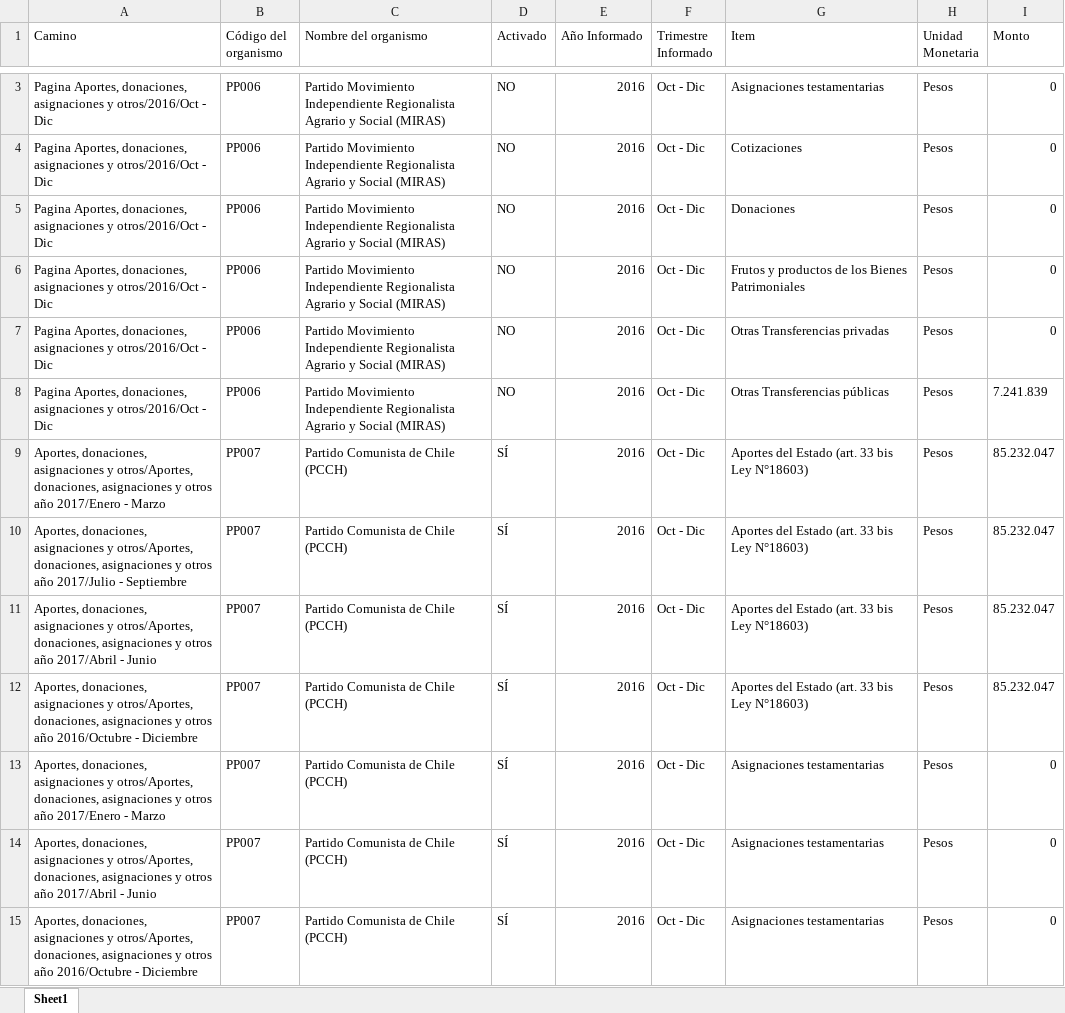
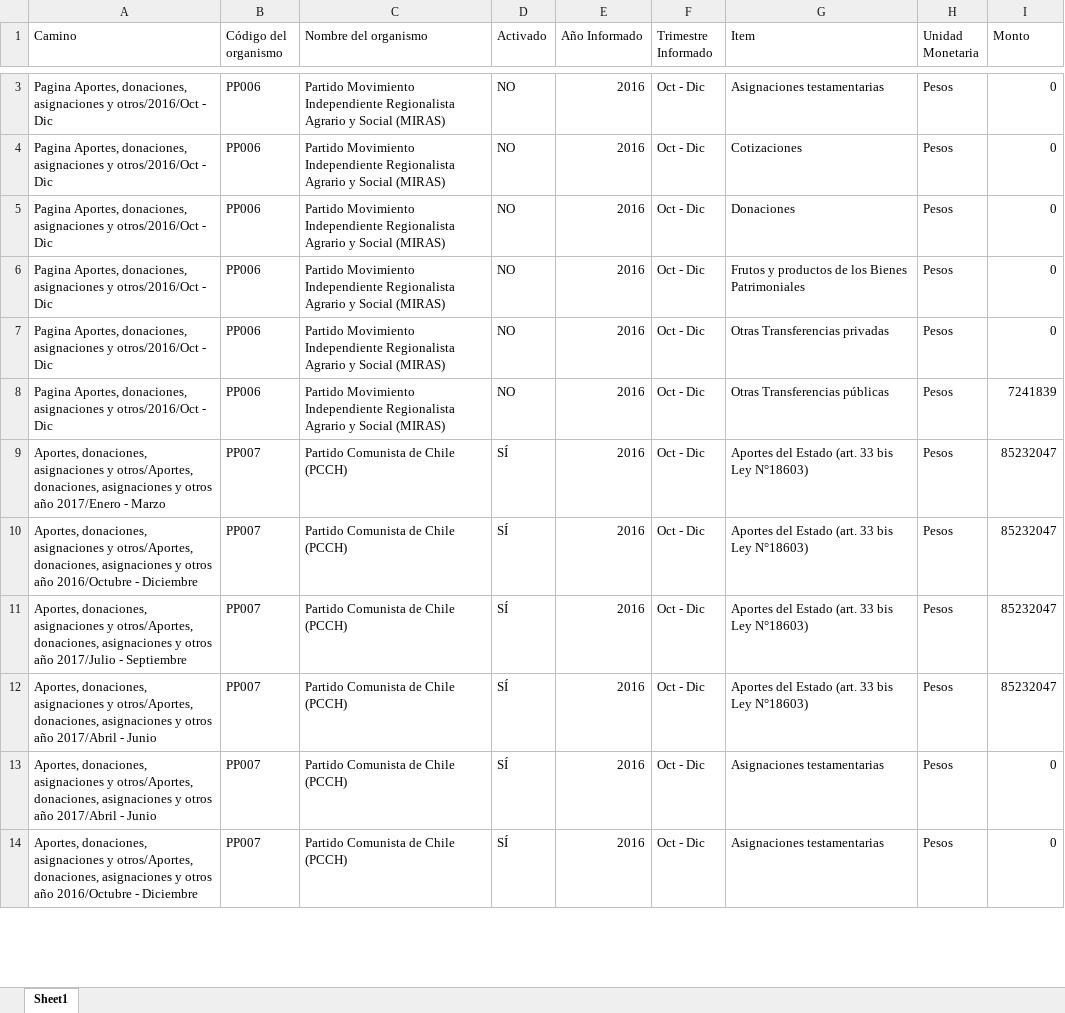
Before and after one commit to Sud-Austral/Transparencia_Activa, an Excel workbook: TA/PP0008.xlsx, sheet Sheet1, drawn as a sheet; only a part is shown, gaps mark what is left out; values as stored, in another font and other column widths than the file's, no cell formats; removed rows and columns are numbered as before the commit, all else as after; the diff covers the shown part only; the diff names each change by its address in the sheet, - before the commit and + after, or states it on an @@ line.

Commit message:
Modificaciones pp0008 y 0009 + excel guia

```diff
--- a/TA/PP0008.xlsx (sheet Sheet1)
+++ b/TA/PP0008.xlsx (sheet Sheet1)
-I8 (Monto): 7.241.839
+I8 (Monto): 7241839
-I9 (Monto): 85.232.047
+I9 (Monto): 85232047
+row 10: Aportes, donaciones, asignaciones y otros/Aportes, donaciones, asignaciones y otros año 2016/Octubre - Diciembre | PP007 | Partido Comunista de Chile (PCCH) | SÍ | 2016 | Oct - Dic | Aportes del Estado (art. 33 bis Ley N°18603) | Pesos | 85232047
-I11:I12 (Monto): 85.232.047
+I11:I12 (Monto): 85232047
-row 12: Aportes, donaciones, asignaciones y otros/Aportes, donaciones, asignaciones y otros año 2016/Octubre - Diciembre | PP007 | Partido Comunista de Chile (PCCH) | SÍ | 2016 | Oct - Dic | Aportes del Estado (art. 33 bis Ley N°18603) | Pesos | 85.232.047
@@ row 13 moved to row 15: Aportes, donaciones, asignaciones y otro… @@
```
Also changed, not shown: 3 added rows, 17 removed rows, 23 moved rows and 946 edited cells elsewhere in this sheet, cell formats, TA/PP0009.xlsx, Transparencia datos a descargar.xlsx.
